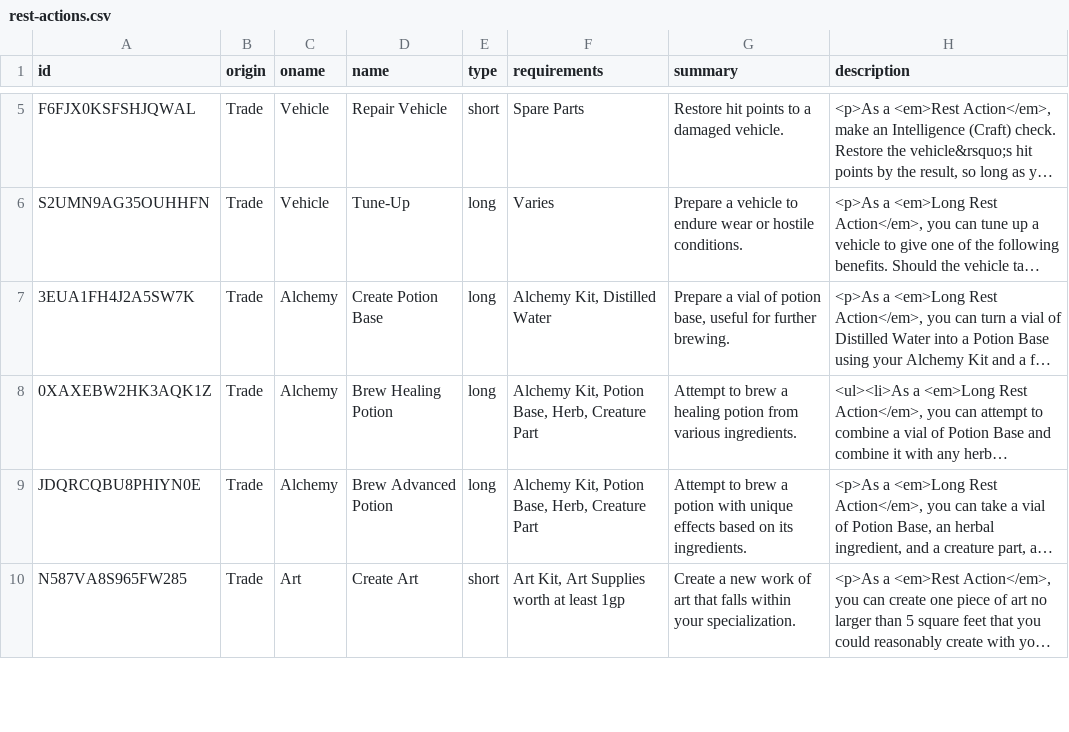
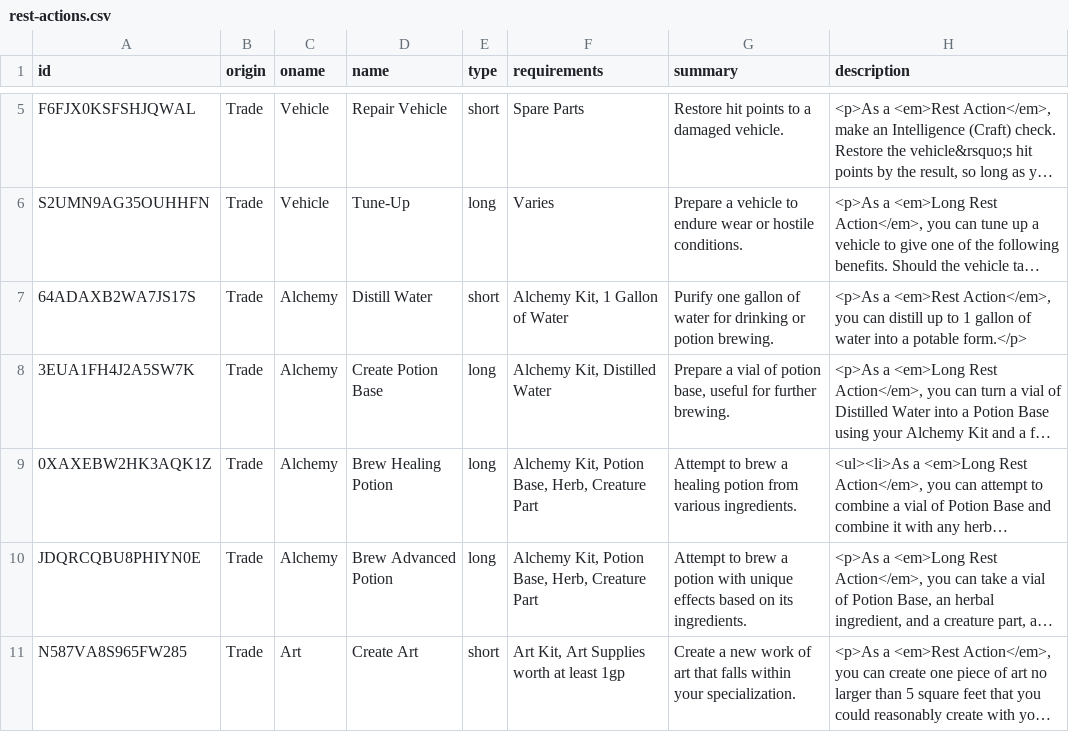
Before and after one commit to NotALizard/undertaking-foundry, a CSV file: packs/src/rest-actions.csv, drawn as a sheet; only a part is shown, gaps mark what is left out; long unchanged cells end in …; the diff covers the shown part only; the diff names each change by its address in the sheet, - before the commit and + after, or states it on an @@ line.

Commit message:
Compendium trades/rest actions changes, fix new items name

```diff
--- a/packs/src/rest-actions.csv
+++ b/packs/src/rest-actions.csv
+row 7: 64ADAXB2WA7JS17S | Trade | Alchemy | Distill Water | short | Alchemy Kit, 1 Gallon of Water | Purify one gallon of water for drinking or potion brewing. | <p>As a <em>Rest Action</em>, you can distill up to 1 gallon of water into a potable form.</p>
```
Also changed, not shown: 3 edited cells elsewhere in this file, packs/src/trades.csv, 12 other files.
